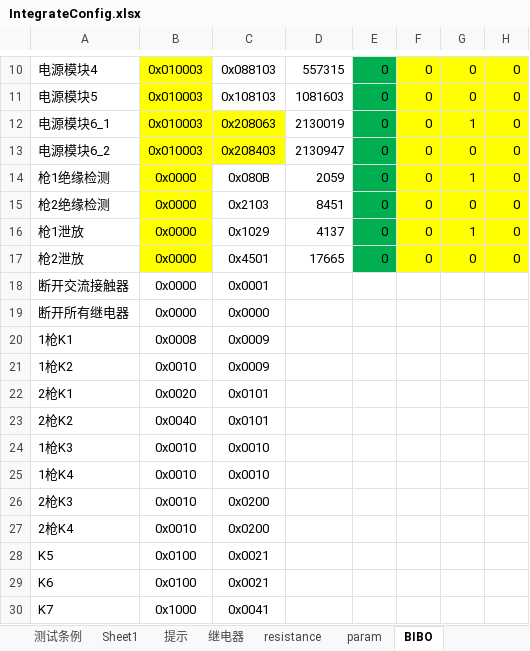
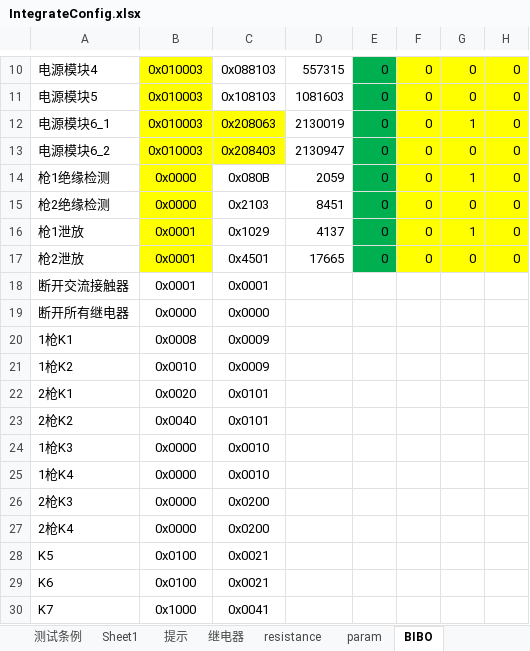
Before and after one commit to newdoublefish/mcmctestsys, an Excel workbook: config/project/Integrate/IntegrateConfig.xlsx, sheet BIBO, drawn as a sheet; only a part is shown, gaps mark what is left out; values as stored, in another font and other column widths than the file's, no borders; the diff names each change by its address in the sheet, - before the commit and + after, or states it on an @@ line.

```diff
--- a/config/project/Integrate/IntegrateConfig.xlsx (sheet BIBO)
+++ b/config/project/Integrate/IntegrateConfig.xlsx (sheet BIBO)
-B16:B18: 0x0000
+B16:B18: 0x0001
-B24:B27: 0x0010
+B24:B27: 0x0000
```
Also changed, not shown: sheet 测试条例, sheet 继电器, config/project/Integrate/IntegrateReport.xlsx, 7 other files.
